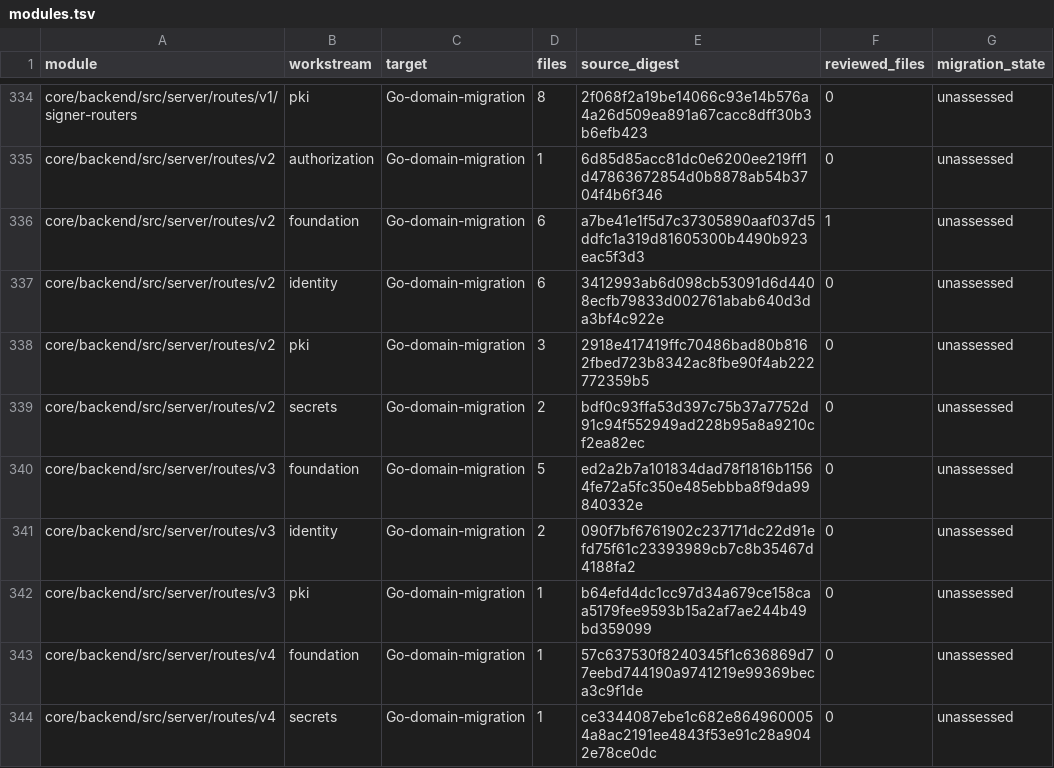
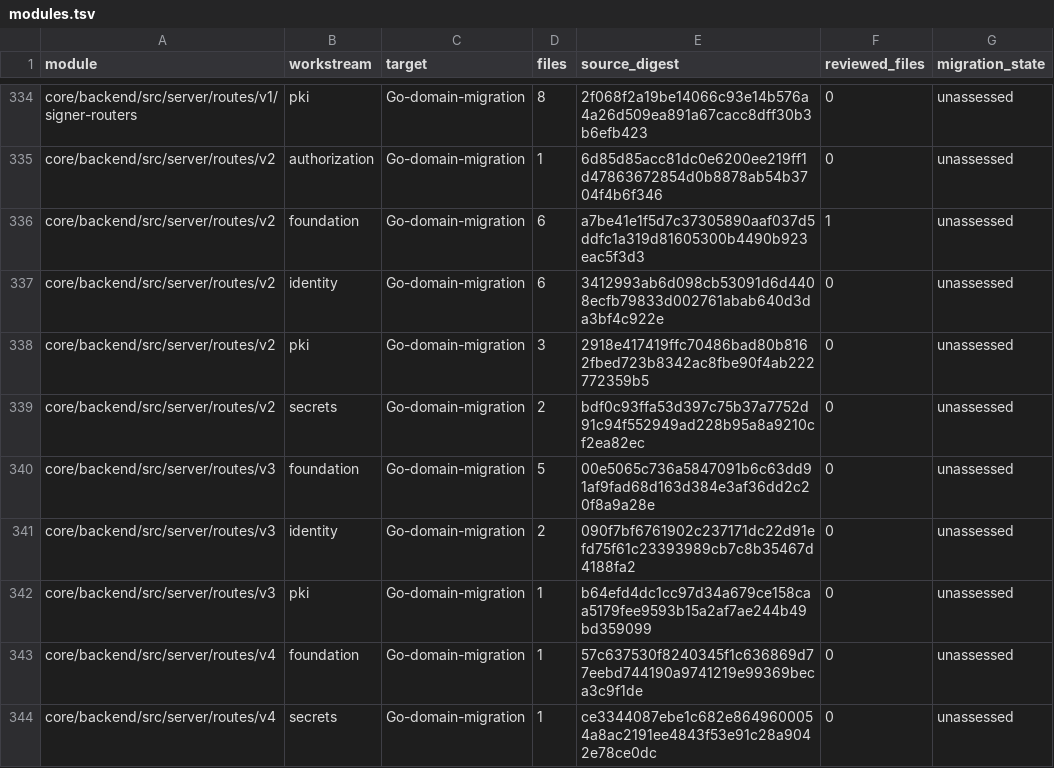
Before and after one commit to shippinAI/vaultix, a TSV file: docs/migration/generated/modules.tsv, drawn as a sheet; only a part is shown, gaps mark what is left out; the diff covers the shown part only.

```diff
--- a/docs/migration/generated/modules.tsv
+++ b/docs/migration/generated/modules.tsv
@@ -339,3 +339,3 @@ core/backend/src/server/routes/v2	pki	Go-domain-migration	3	2918e417419ffc70486b
 core/backend/src/server/routes/v2	secrets	Go-domain-migration	2	bdf0c93ffa53d397c75b37a7752d91c94f552949ad228b95a8a9210cf2ea82ec	0	unassessed
-core/backend/src/server/routes/v3	foundation	Go-domain-migration	5	ed2a2b7a101834dad78f1816b11564fe72a5fc350e485ebbba8f9da99840332e	0	unassessed
+core/backend/src/server/routes/v3	foundation	Go-domain-migration	5	00e5065c736a5847091b6c63dd91af9fad68d163d384e3af36dd2c20f8a9a28e	0	unassessed
 core/backend/src/server/routes/v3	identity	Go-domain-migration	2	090f7bf6761902c237171dc22d91efd75f61c23393989cb7c8b35467d4188fa2	0	unassessed
```
Also changed, not shown: 1 added row and 16 edited cells elsewhere in this file, 35 other files.
